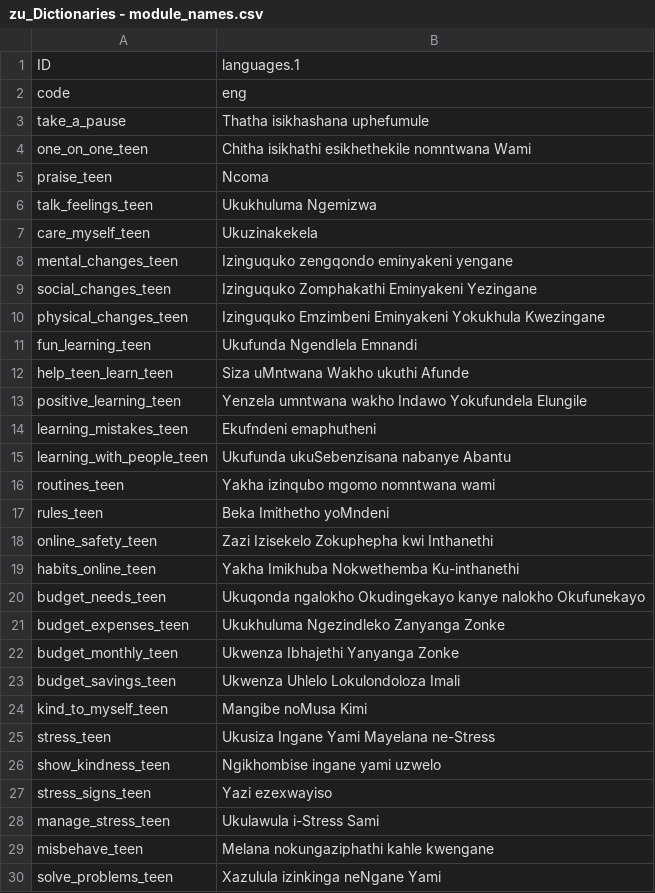
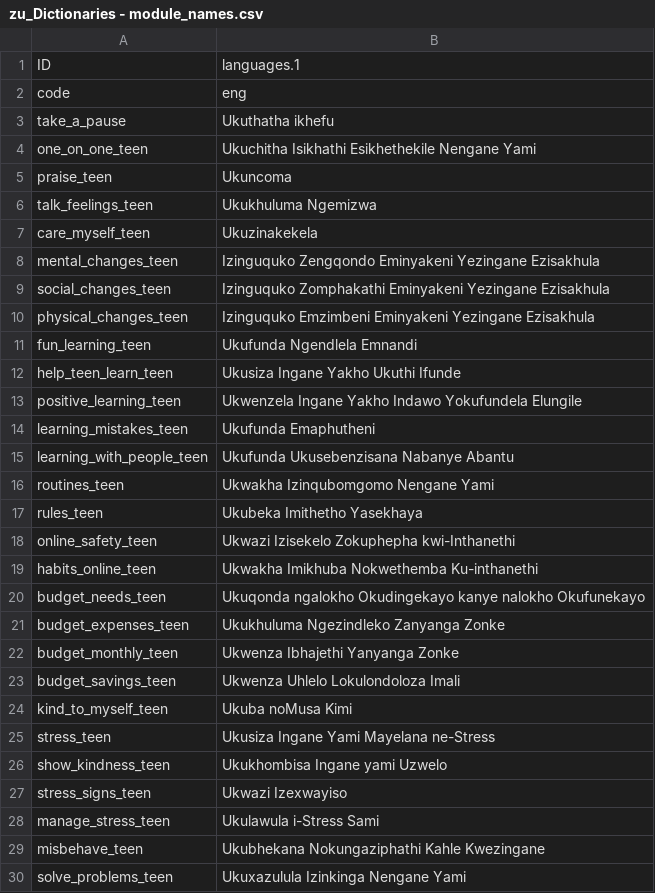
Before and after one commit to IDEMSInternational/plh-digital-content, a CSV file: translations/parent_text_v2/zu/zu_Dictionaries - module_names.csv, drawn as a sheet; only a part is shown; the diff covers the shown part only.

Commit message:
New translations Dictionaries - module_names.csv (Zulu)

```diff
--- a/translations/parent_text_v2/zu/zu_Dictionaries - module_names.csv
+++ b/translations/parent_text_v2/zu/zu_Dictionaries - module_names.csv
@@ -2,19 +2,19 @@
 "code","eng"
-"take_a_pause","Thatha isikhashana uphefumule"
-"one_on_one_teen","Chitha isikhathi esikhethekile nomntwana Wami"
-"praise_teen","Ncoma"
+"take_a_pause","Ukuthatha ikhefu"
+"one_on_one_teen","Ukuchitha Isikhathi Esikhethekile Nengane Yami"
+"praise_teen","Ukuncoma"
 "talk_feelings_teen","Ukukhuluma Ngemizwa"
 "care_myself_teen","Ukuzinakekela"
-"mental_changes_teen","Izinguquko zengqondo eminyakeni yengane"
-"social_changes_teen","Izinguquko Zomphakathi Eminyakeni Yezingane"
-"physical_changes_teen","Izinguquko Emzimbeni Eminyakeni Yokukhula Kwezingane"
+"mental_changes_teen","Izinguquko Zengqondo Eminyakeni Yezingane Ezisakhula"
+"social_changes_teen","Izinguquko Zomphakathi Eminyakeni Yezingane Ezisakhula"
+"physical_changes_teen","Izinguquko Emzimbeni Eminyakeni Yezingane Ezisakhula"
 "fun_learning_teen","Ukufunda Ngendlela Emnandi"
-"help_teen_learn_teen","Siza uMntwana Wakho ukuthi Afunde"
-"positive_learning_teen","Yenzela umntwana wakho Indawo Yokufundela Elungile"
-"learning_mistakes_teen","Ekufndeni emaphutheni"
-"learning_with_people_teen","Ukufunda ukuSebenzisana nabanye Abantu"
-"routines_teen","Yakha izinqubo mgomo nomntwana wami"
-"rules_teen","Beka Imithetho yoMndeni"
-"online_safety_teen","Zazi Izisekelo Zokuphepha kwi Inthanethi"
-"habits_online_teen","Yakha Imikhuba Nokwethemba Ku-inthanethi"
+"help_teen_learn_teen","Ukusiza Ingane Yakho Ukuthi Ifunde"
+"positive_learning_teen","Ukwenzela Ingane Yakho Indawo Yokufundela Elungile"
+"learning_mistakes_teen","Ukufunda Emaphutheni"
+"learning_with_people_teen","Ukufunda Ukusebenzisana Nabanye Abantu"
+"routines_teen","Ukwakha Izinqubomgomo Nengane Yami"
+"rules_teen","Ukubeka Imithetho Yasekhaya"
+"online_safety_teen","Ukwazi Izisekelo Zokuphepha kwi-Inthanethi"
+"habits_online_teen","Ukwakha Imikhuba Nokwethemba Ku-inthanethi"
 "budget_needs_teen","Ukuqonda ngalokho Okudingekayo kanye nalokho Okufunekayo"
@@ -23,8 +23,8 @@
 "budget_savings_teen","Ukwenza Uhlelo Lokulondoloza Imali"
-"kind_to_myself_teen","Mangibe noMusa Kimi"
+"kind_to_myself_teen","Ukuba noMusa Kimi"
 "stress_teen","Ukusiza Ingane Yami Mayelana ne-Stress"
-"show_kindness_teen","Ngikhombise ingane yami uzwelo"
-"stress_signs_teen","Yazi ezexwayiso"
+"show_kindness_teen","Ukukhombisa Ingane yami Uzwelo"
+"stress_signs_teen","Ukwazi Izexwayiso"
 "manage_stress_teen","Ukulawula i-Stress Sami"
-"misbehave_teen","Melana nokungaziphathi kahle kwengane"
-"solve_problems_teen","Xazulula izinkinga neNgane Yami"
+"misbehave_teen","Ukubhekana Nokungaziphathi Kahle Kwezingane"
+"solve_problems_teen","Ukuxazulula Izinkinga Nengane Yami"
```
Also changed, not shown: 6 edited cells elsewhere in this file.
